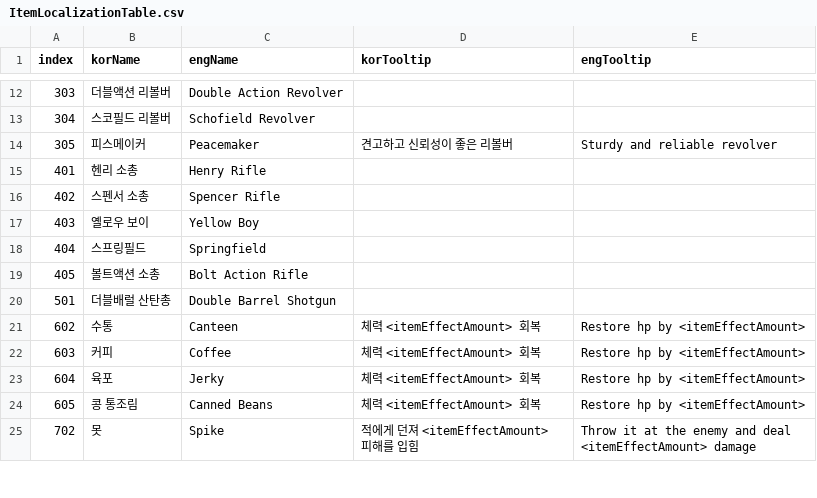
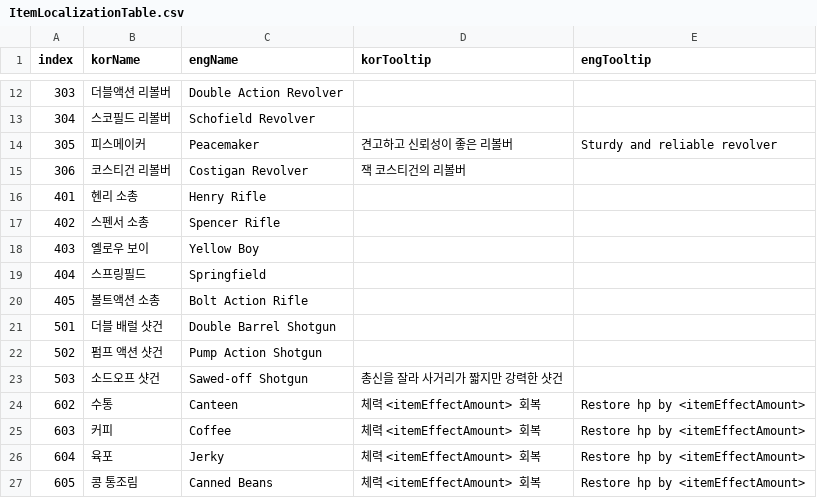
Before and after one commit to OruteZ/Project-H9, a CSV file: Assets/Resources/Files/ItemLocalizationTable.csv, drawn as a sheet; only a part is shown, gaps mark what is left out; the shorter side is filled out with more unchanged rows; addresses are those after the commit; the diff names each change by its address in the sheet, - before the commit and + after, or states it on an @@ line.

```diff
--- a/Assets/Resources/Files/ItemLocalizationTable.csv
+++ b/Assets/Resources/Files/ItemLocalizationTable.csv
+row 15: 306 | 코스티건 리볼버 | Costigan Revolver | 잭 코스티건의 리볼버
-B21 (korName): 더블배럴 산탄총
+B21 (korName): 더블 배럴 샷건
+row 22: 502 | 펌프 액션 샷건 | Pump Action Shotgun
+row 23: 503 | 소드오프 샷건 | Sawed-off Shotgun | 총신을 잘라 사거리가 짧지만 강력한 샷건
```
Also changed, not shown: Assets/Resources/Files/ItemTable.CSV, Assets/Resources/Files/QuestLocalizationTable.csv, 9 other files.
